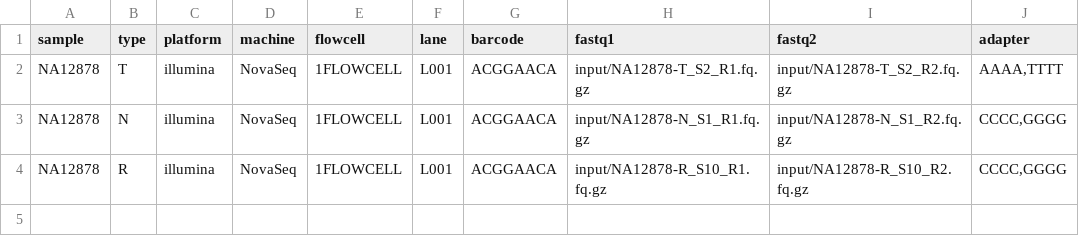
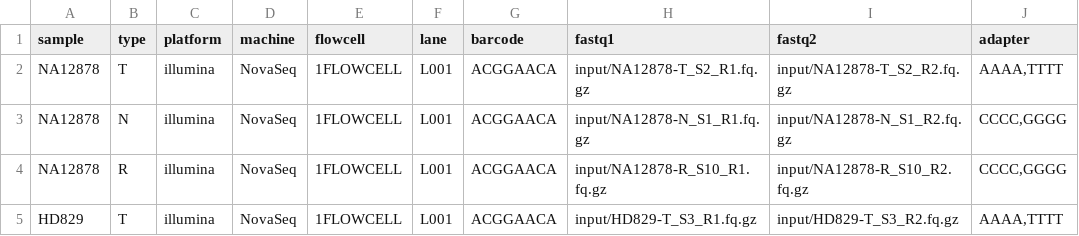
Before and after one commit to clinical-genomics-uppsala/wgs_leukemia_konigskobra, a TSV file: .tests/integration/units.tsv, drawn as a sheet.

```diff
--- a/.tests/integration/units.tsv
+++ b/.tests/integration/units.tsv
@@ -4 +4,2 @@ NA12878	N	illumina	NovaSeq	1FLOWCELL	L001	ACGGAACA	input/NA12878-N_S1_R1.fq.gz	i
 NA12878	R	illumina	NovaSeq	1FLOWCELL	L001	ACGGAACA	input/NA12878-R_S10_R1.fq.gz	input/NA12878-R_S10_R2.fq.gz	CCCC,GGGG
+HD829	T	illumina	NovaSeq	1FLOWCELL	L001	ACGGAACA	input/HD829-T_S3_R1.fq.gz	input/HD829-T_S3_R2.fq.gz	AAAA,TTTT
```
Also changed, not shown: 9 other files.
